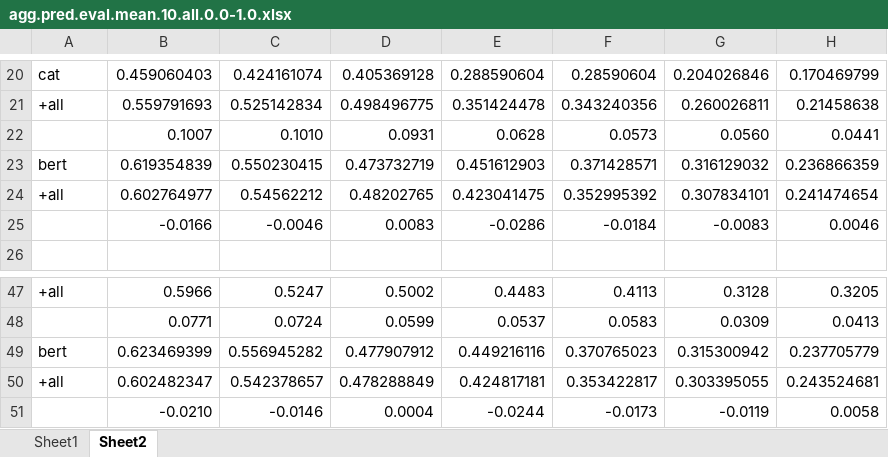
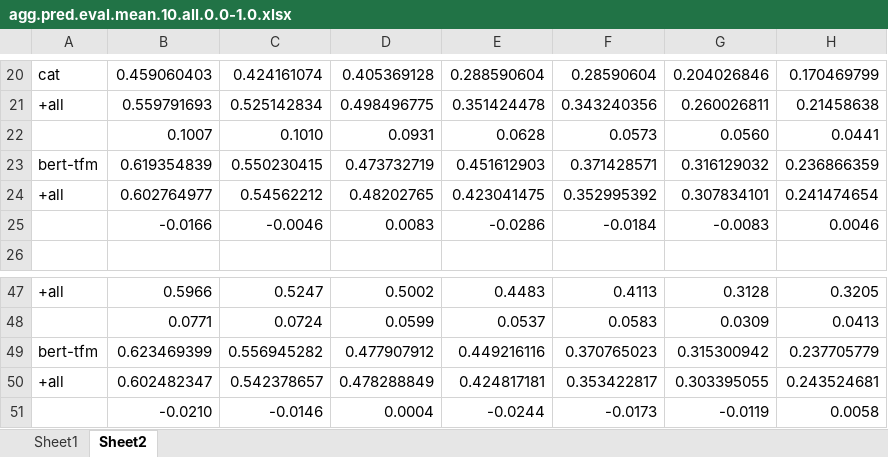
Before and after one commit to fani-lab/LADy, an Excel workbook: output/SemEval-14/Laptop/agg.pred.eval.mean.10.all.0.0-1.0.xlsx, sheet Sheet2, drawn as a sheet; only a part is shown, gaps mark what is left out; values as stored, in another font and other column widths than the file's, no borders; charts and pictures not drawn; the diff names each change by its address in the sheet, - before the commit and + after, or states it on an @@ line.

```diff
--- a/output/SemEval-14/Laptop/agg.pred.eval.mean.10.all.0.0-1.0.xlsx (sheet Sheet2)
+++ b/output/SemEval-14/Laptop/agg.pred.eval.mean.10.all.0.0-1.0.xlsx (sheet Sheet2)
-A23: bert
+A23: bert-tfm
-A49: bert
+A49: bert-tfm
```
Also changed, not shown: charts or pictures, 3 other files.
